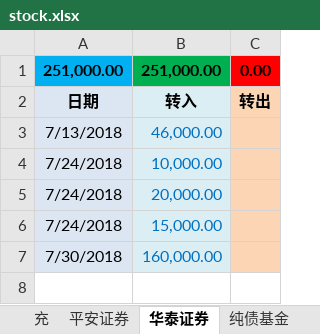
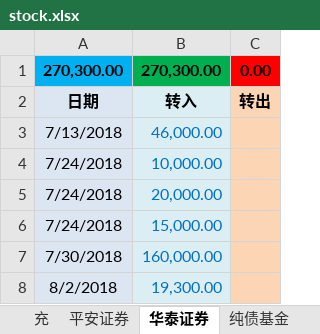
Before and after one commit to qqlilichong/stockspy, an Excel workbook: stock.xlsx, sheet 华泰证券, drawn as a sheet; values as stored, in another font and other column widths than the file's, no borders; removed rows and columns are numbered as before the commit, all else as after; the diff names each change by its address in the sheet, - before the commit and + after, or states it on an @@ line.

```diff
--- a/stock.xlsx (sheet 华泰证券)
+++ b/stock.xlsx (sheet 华泰证券)
-row 1: 251,000.00 | 251,000.00 | 0.00
+row 1: 270,300.00 | 270,300.00 | 0.00
+row 8: 8/2/2018 | 19,300.00
```
Also changed, not shown: sheet 持仓, other sheet tabs, formulas that keep their value.
